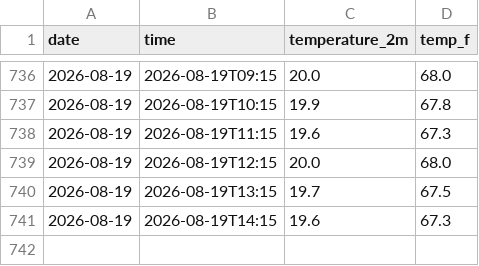
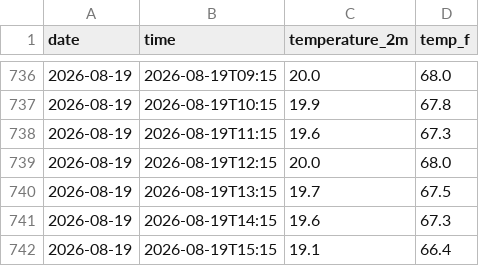
Before and after one commit to hrondonuwu/bali-weather-tracker, a CSV file: daily_log.csv, drawn as a sheet; only a part is shown, gaps mark what is left out.

```diff
--- a/daily_log.csv
+++ b/daily_log.csv
@@ -741 +741,2 @@ date,time,temperature_2m,temp_f
 2026-08-19,2026-08-19T14:15,19.6,67.3
+2026-08-19,2026-08-19T15:15,19.1,66.4
```
